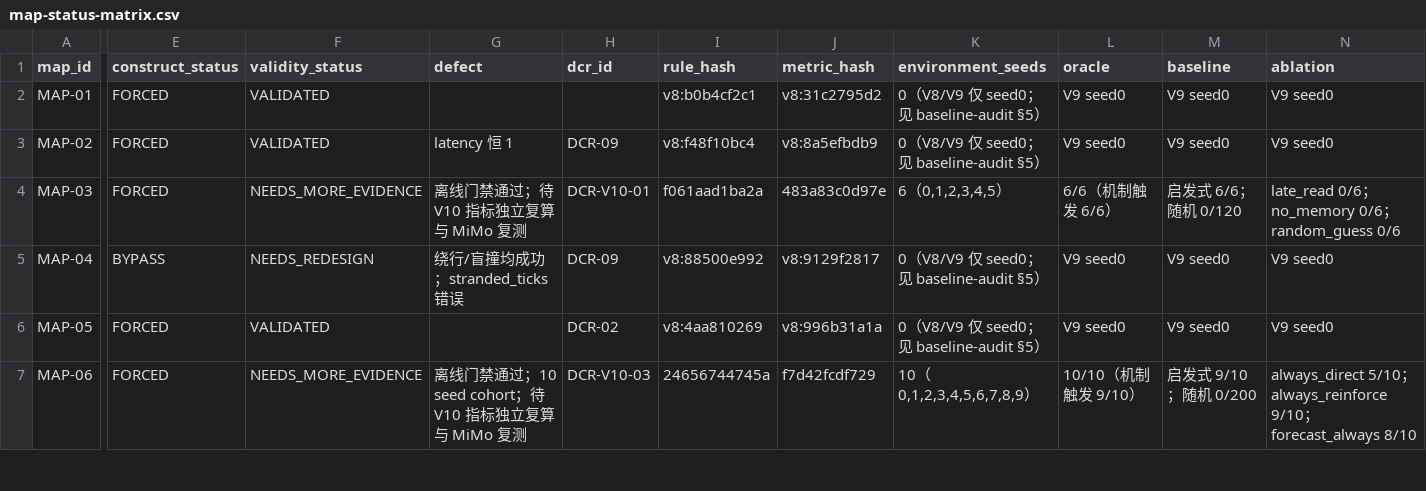
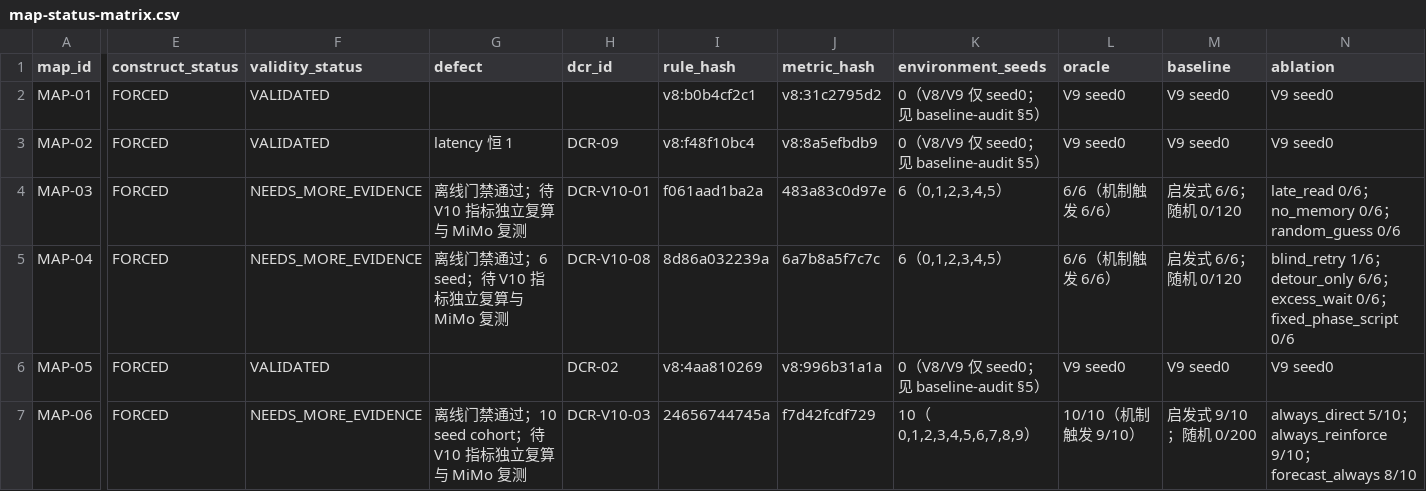
Before and after one commit to wenxvn/Agent-Arena, a CSV file: docs/v10/map-status-matrix.csv, drawn as a sheet; only a part is shown, gaps mark what is left out; the diff covers the shown part only; the diff names each change by its address in the sheet, - before the commit and + after, or states it on an @@ line.

Commit message:
feat(v10): batch 4 起（MAP-04 潮汐密道 盲撞计代价与时间余量主指标）
DCR-V10-08；6 seed；盲撞 3 tick 代价；绕行保留但余量 <= Oracle；blind_retry 1/6、excess_wait/fixed_phase_script 0/6

```diff
--- a/docs/v10/map-status-matrix.csv
+++ b/docs/v10/map-status-matrix.csv
-E5 (construct_status): BYPASS
+E5 (construct_status): FORCED
-F5 (validity_status): NEEDS_REDESIGN
+F5 (validity_status): NEEDS_MORE_EVIDENCE
-G5 (defect): 绕行/盲撞均成功；stranded_ticks 错误
+G5 (defect): 离线门禁通过；6 seed；待 V10 指标独立复算与 MiMo 复测
-H5 (dcr_id): DCR-09
+H5 (dcr_id): DCR-V10-08
-I5 (rule_hash): v8:88500e992
+I5 (rule_hash): 8d86a032239a
-J5 (metric_hash): v8:9129f2817
+J5 (metric_hash): 6a7b8a5f7c7c
-K5 (environment_seeds): 0（V8/V9 仅 seed0；见 baseline-audit §5）
+K5 (environment_seeds): 6（0,1,2,3,4,5）
-L5 (oracle): V9 seed0
+L5 (oracle): 6/6（机制触发 6/6）
-M5 (baseline): V9 seed0
+M5 (baseline): 启发式 6/6；随机 0/120
-N5 (ablation): V9 seed0
+N5 (ablation): blind_retry 1/6；detour_only 6/6；excess_wait 0/6；fixed_phase_script 0/6
```
Also changed, not shown: 2 edited cells elsewhere in this file, 9 other files.
